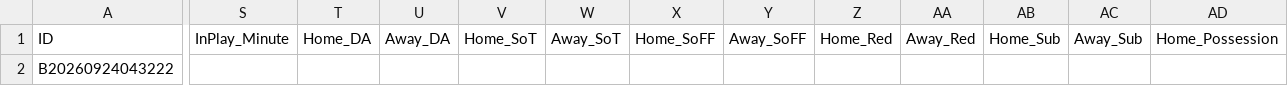
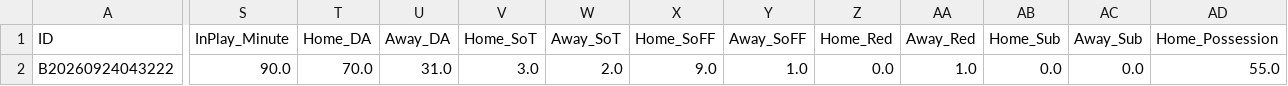
Before and after one commit to tipsme98/FB-app, a CSV file: football_betting_db_test.csv, drawn as a sheet; only a part is shown, gaps mark what is left out; the diff covers the shown part only; the diff names each change by its address in the sheet, - before the commit and + after, or states it on an @@ line.

Commit message:
Auto-update football_betting_db_test.csv via Streamlit App

```diff
--- a/football_betting_db_test.csv
+++ b/football_betting_db_test.csv
-S2 (InPlay_Minute): (empty)
+S2 (InPlay_Minute): 90.0
-T2 (Home_DA): (empty)
+T2 (Home_DA): 70.0
-U2 (Away_DA): (empty)
+U2 (Away_DA): 31.0
-V2 (Home_SoT): (empty)
+V2 (Home_SoT): 3.0
-W2 (Away_SoT): (empty)
+W2 (Away_SoT): 2.0
-X2 (Home_SoFF): (empty)
+X2 (Home_SoFF): 9.0
-Y2 (Away_SoFF): (empty)
+Y2 (Away_SoFF): 1.0
-Z2 (Home_Red): (empty)
+Z2 (Home_Red): 0.0
-AA2 (Away_Red): (empty)
+AA2 (Away_Red): 1.0
-AB2 (Home_Sub): (empty)
+AB2 (Home_Sub): 0.0
-AC2 (Away_Sub): (empty)
+AC2 (Away_Sub): 0.0
-AD2 (Home_Possession): (empty)
+AD2 (Home_Possession): 55.0
```
Also changed, not shown: 9 edited cells elsewhere in this file.
